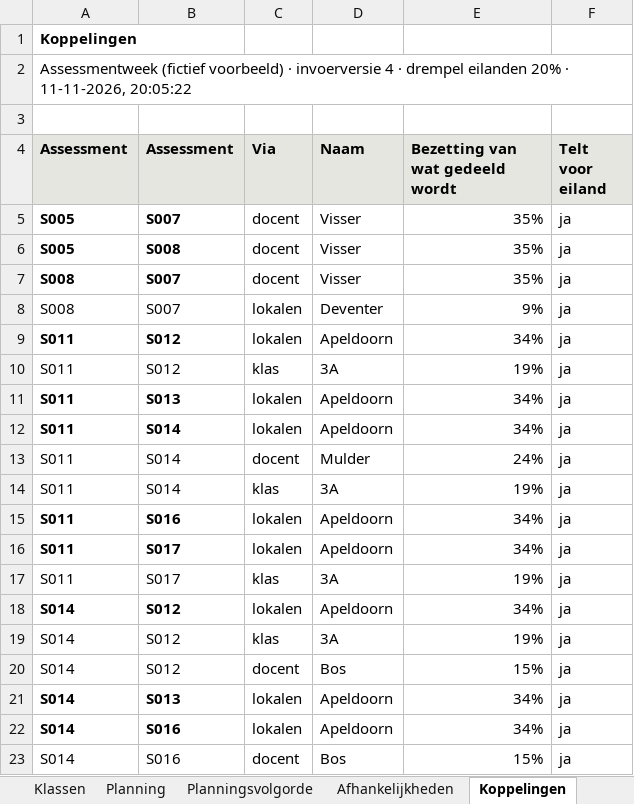
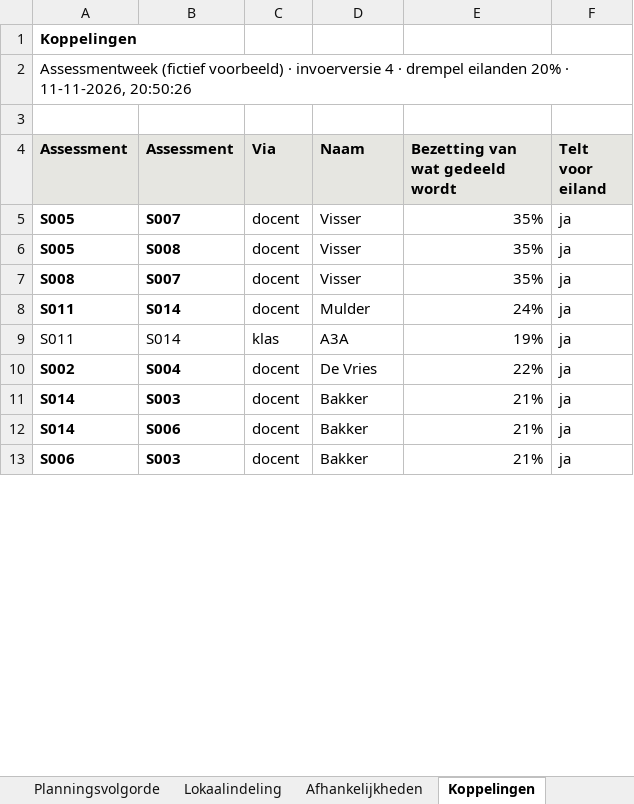
Before and after one commit to jgr18/Assessmentplanner, an Excel workbook: voorbeelden/Werkbestand_voorbeeld.xlsx, sheet Koppelingen, drawn as a sheet; only a part is shown; the shorter side is filled out with more unchanged rows; values as stored, in another font and other column widths than the file's, no borders; removed rows and columns are numbered as before the commit, all else as after; the diff covers the shown part only; the diff names each change by its address in the sheet, - before the commit and + after, or states it on an @@ line.

```diff
--- a/voorbeelden/Werkbestand_voorbeeld.xlsx (sheet Koppelingen)
+++ b/voorbeelden/Werkbestand_voorbeeld.xlsx (sheet Koppelingen)
-A2 (Assessment): …· 11-11-2026, 20:05:22
+A2 (Assessment): …· 11-11-2026, 20:50:26
-row 8: S008 | S007 | lokalen | Deventer | 9% | ja
-row 9: S011 | S012 | lokalen | Apeldoorn | 34% | ja
-row 10: S011 | S012 | klas | 3A | 19% | ja
-row 11: S011 | S013 | lokalen | Apeldoorn | 34% | ja
-row 12: S011 | S014 | lokalen | Apeldoorn | 34% | ja
-A8:B8 bold: off
+A8:B8 bold: on
-D9 (Naam): 3A
+D9 (Naam): A3A
-row 15: S011 | S016 | lokalen | Apeldoorn | 34% | ja
-row 16: S011 | S017 | lokalen | Apeldoorn | 34% | ja
-row 17: S011 | S017 | klas | 3A | 19% | ja
-row 18: S014 | S012 | lokalen | Apeldoorn | 34% | ja
-row 19: S014 | S012 | klas | 3A | 19% | ja
-row 20: S014 | S012 | docent | Bos | 15% | ja
-row 21: S014 | S013 | lokalen | Apeldoorn | 34% | ja
-row 22: S014 | S016 | lokalen | Apeldoorn | 34% | ja
-row 23: S014 | S016 | docent | Bos | 15% | ja
```
Also changed, not shown: 9 added rows, 22 removed rows and 4 edited cells elsewhere in this sheet, sheet Planningsvolgorde, sheet Beschikbaarheid klassen, sheet Afhankelijkheden, sheet Klassen, sheet Assessments, sheet Toelichting, 6 more sheets, other sheet tabs, voorbeelden/Invoersjabloon_leeg.xlsx, voorbeelden/Invoersjabloon_voorbeeld.xlsx, 10 other files.
